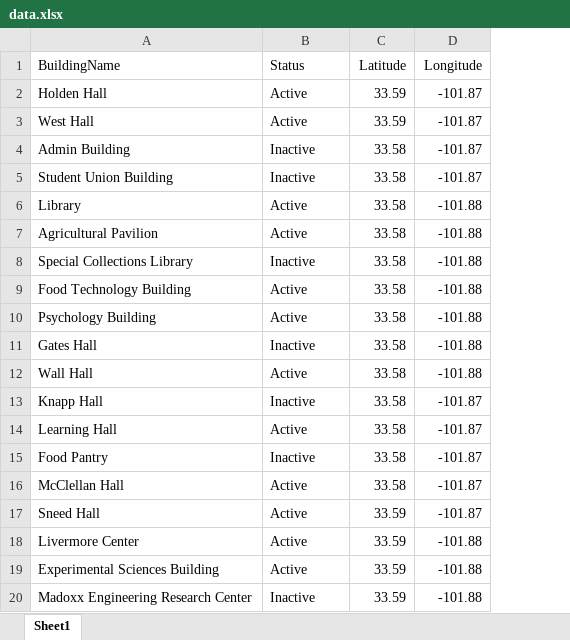
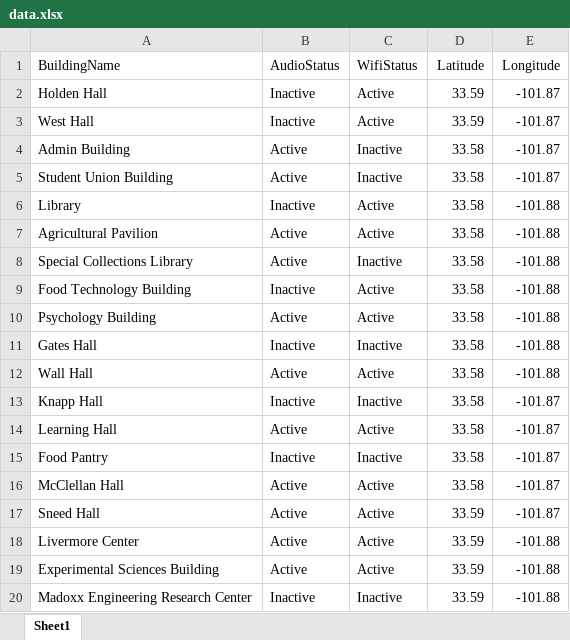
Before and after one commit to santoshkanumuri/Outage-Maps, an Excel workbook: backend/data/data.xlsx, sheet Sheet1, drawn as a sheet; values as stored, in another font and other column widths than the file's, no borders; the diff names each change by its address in the sheet, - before the commit and + after, or states it on an @@ line.

```diff
--- a/backend/data/data.xlsx (sheet Sheet1)
+++ b/backend/data/data.xlsx (sheet Sheet1)
+column C (WifiStatus), rows 2-20: Active | Active | Inactive | Inactive | Active | Active | Inactive | Active | Active | Inactive | Active | Inactive | Active | Inactive | Active | Active | Active | Active | Inactive
-B1: Status
+B1: AudioStatus
-B2:B3 (AudioStatus): Active
+B2:B3 (AudioStatus): Inactive
-B4:B5 (AudioStatus): Inactive
+B4:B5 (AudioStatus): Active
-B6 (AudioStatus): Active
+B6 (AudioStatus): Inactive
-B8 (AudioStatus): Inactive
+B8 (AudioStatus): Active
-B9 (AudioStatus): Active
+B9 (AudioStatus): Inactive
```
Also changed, not shown: 2 other files.
